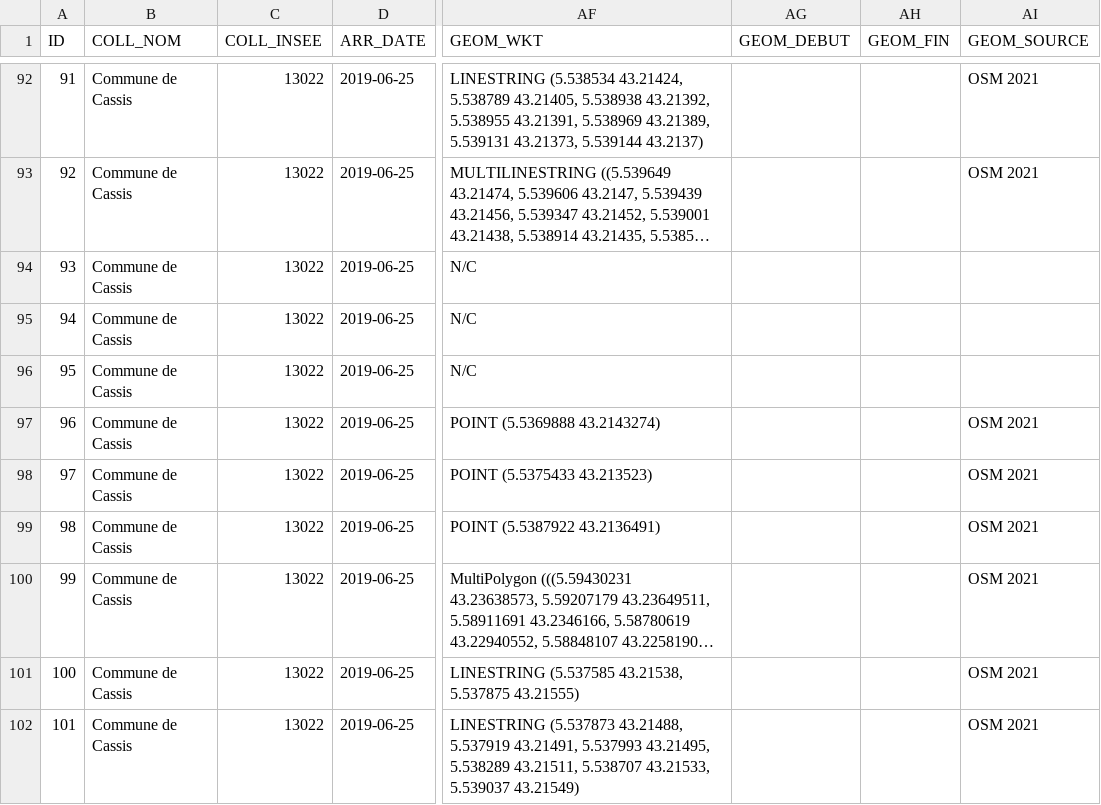
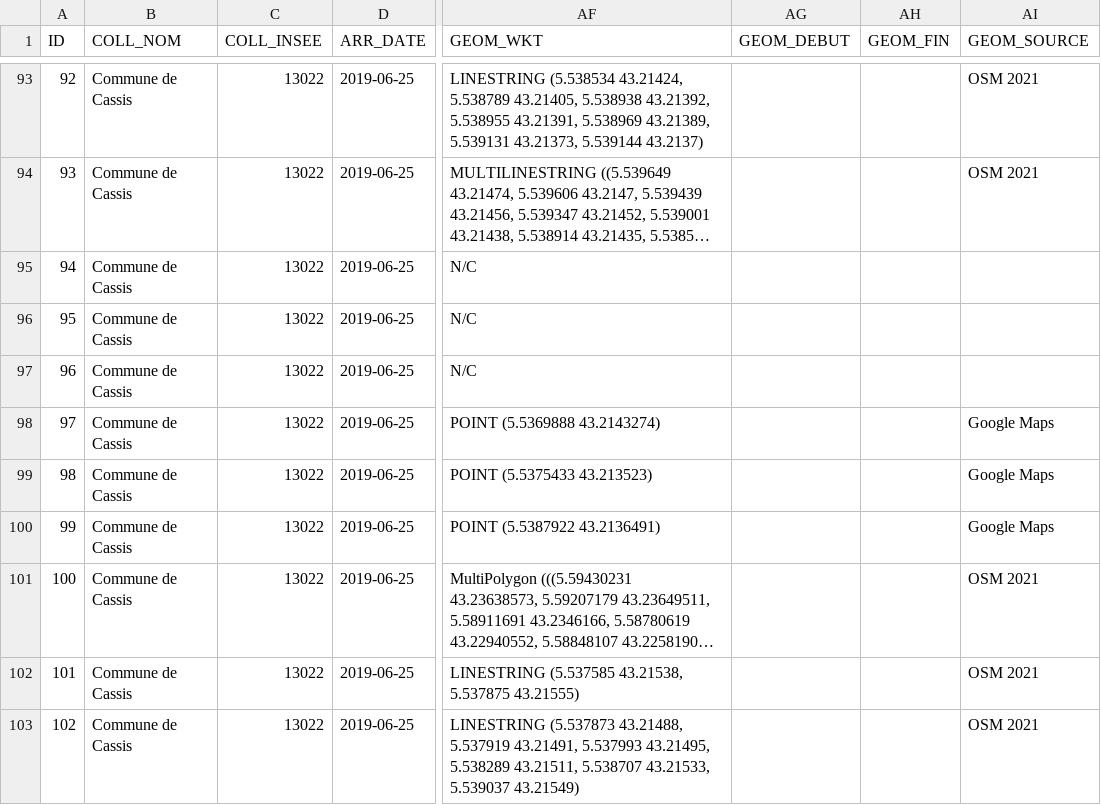
Before and after one commit to CEREMA/groum, a CSV file: data/arrete-cassis-geo4.csv, drawn as a sheet; only a part is shown, gaps mark what is left out; long unchanged cells end in …; addresses are those after the commit; the diff covers the shown part only; the diff names each change by its address in the sheet, - before the commit and + after, or states it on an @@ line.

```diff
--- a/data/arrete-cassis-geo4.csv
+++ b/data/arrete-cassis-geo4.csv
@@ column A (ID) renumbered from row 9 down @@
-AI98:AI100 (GEOM_SOURCE): OSM 2021
+AI98:AI100 (GEOM_SOURCE): Google Maps
```
Also changed, not shown: 1 added row and 89 edited cells elsewhere in this file, 23 other files.
